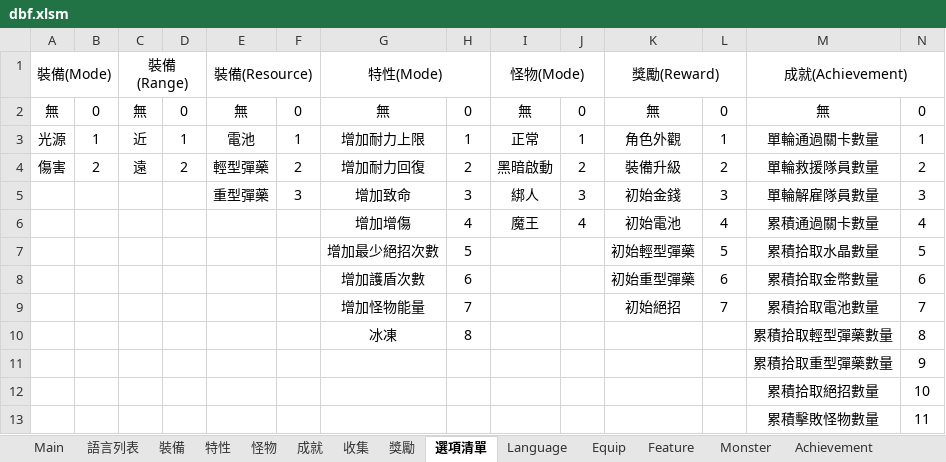
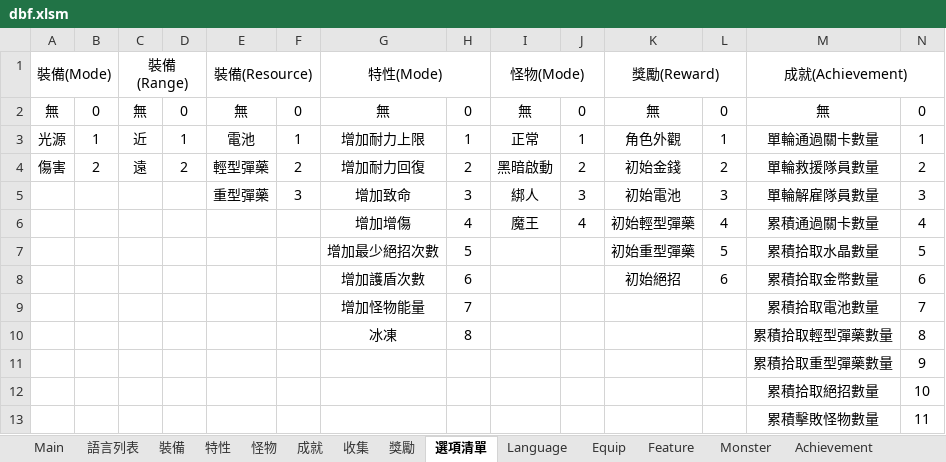
Before and after one commit to yinweli/project_acg, an Excel workbook: Doc/dbf.xlsm, sheet 選項清單, drawn as a sheet; values as stored, in another font and other column widths than the file's, no borders; the diff names each change by its address in the sheet, - before the commit and + after, or states it on an @@ line.

```diff
--- a/Doc/dbf.xlsm (sheet 選項清單)
+++ b/Doc/dbf.xlsm (sheet 選項清單)
-K4: 裝備升級
+K4: 初始金錢
-K5: 初始金錢
+K5: 初始電池
-K6: 初始電池
+K6: 初始輕型彈藥
-K7: 初始輕型彈藥
+K7: 初始重型彈藥
-K8: 初始重型彈藥
+K8: 初始絕招
-K9: 初始絕招
+K9: (empty)
-L9: 7
+L9: (empty)
```
Also changed, not shown: sheet Reward, sheet 獎勵, 9 other files.
